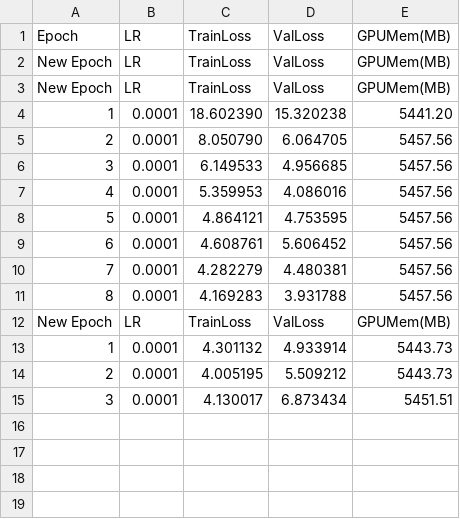
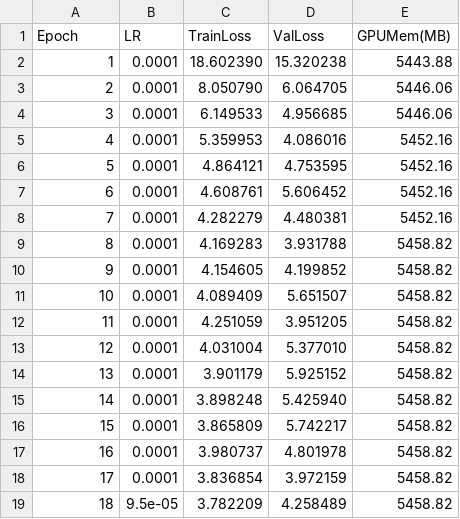
Before and after one commit to AbnormalDetectiveSquad/traffic_prediction_model, a CSV file: Log/train_log_seoulK460_16base_S220samp_seq_lr0.0001_0112p.csv, drawn as a sheet.

```diff
--- a/Log/train_log_seoulK460_16base_S220samp_seq_lr0.0001_0112p.csv
+++ b/Log/train_log_seoulK460_16base_S220samp_seq_lr0.0001_0112p.csv
@@ -1,15 +1,19 @@
 Epoch,LR,TrainLoss,ValLoss,GPUMem(MB)
-New Epoch,LR,TrainLoss,ValLoss,GPUMem(MB)
-New Epoch,LR,TrainLoss,ValLoss,GPUMem(MB)
-1,0.0001,18.602390,15.320238,5441.20
-2,0.0001,8.050790,6.064705,5457.56
-3,0.0001,6.149533,4.956685,5457.56
-4,0.0001,5.359953,4.086016,5457.56
-5,0.0001,4.864121,4.753595,5457.56
-6,0.0001,4.608761,5.606452,5457.56
-7,0.0001,4.282279,4.480381,5457.56
-8,0.0001,4.169283,3.931788,5457.56
-New Epoch,LR,TrainLoss,ValLoss,GPUMem(MB)
-1,0.0001,4.301132,4.933914,5443.73
-2,0.0001,4.005195,5.509212,5443.73
-3,0.0001,4.130017,6.873434,5451.51
+1,0.0001,18.602390,15.320238,5443.88
+2,0.0001,8.050790,6.064705,5446.06
+3,0.0001,6.149533,4.956685,5446.06
+4,0.0001,5.359953,4.086016,5452.16
+5,0.0001,4.864121,4.753595,5452.16
+6,0.0001,4.608761,5.606452,5452.16
+7,0.0001,4.282279,4.480381,5452.16
+8,0.0001,4.169283,3.931788,5458.82
+9,0.0001,4.154605,4.199852,5458.82
+10,0.0001,4.089409,5.651507,5458.82
+11,0.0001,4.251059,3.951205,5458.82
+12,0.0001,4.031004,5.377010,5458.82
+13,0.0001,3.901179,5.925152,5458.82
+14,0.0001,3.898248,5.425940,5458.82
+15,0.0001,3.865809,5.742217,5458.82
+16,0.0001,3.980737,4.801978,5458.82
+17,0.0001,3.836854,3.972159,5458.82
+18,9.5e-05,3.782209,4.258489,5458.82
```
Also changed, not shown: 6 other files.
